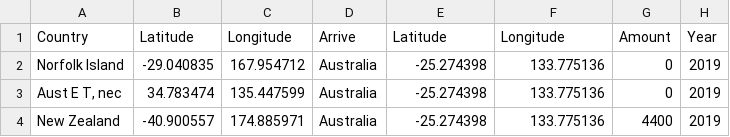
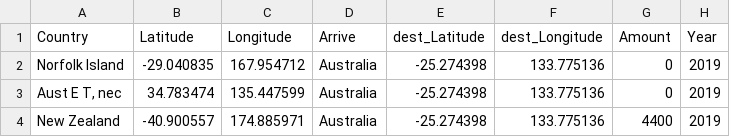
Before and after one commit to xixixixiz/FIT3179, a CSV file: Country_in_ 2019.csv, drawn as a sheet; only a part is shown.

Commit message:
Update Country_in_ 2019.csv

```diff
--- a/Country_in_ 2019.csv
+++ b/Country_in_ 2019.csv
@@ -1,2 +1,2 @@
-Country,Latitude,Longitude,Arrive,Latitude,Longitude,Amount,Year
+Country,Latitude,Longitude,Arrive,dest_Latitude,dest_Longitude,Amount,Year
 Norfolk Island,-29.040835,167.954712,Australia,-25.274398,133.775136,0,2019
```
